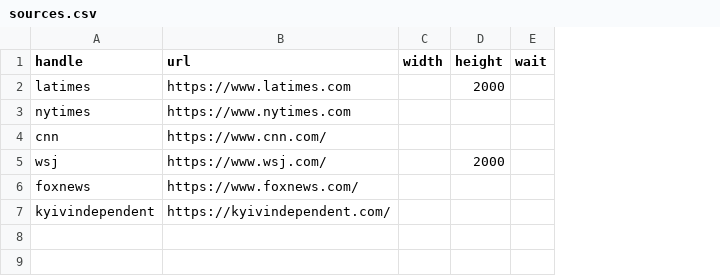
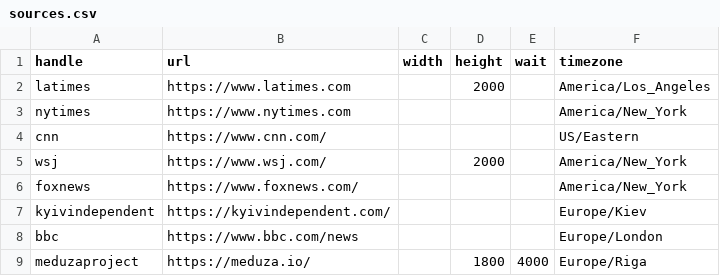
Before and after one commit to simonw/news-homepages, a CSV file: sources.csv, drawn as a sheet; the diff names each change by its address in the sheet, - before the commit and + after, or states it on an @@ line.

Commit message:
Added bbc, meduza and local timestamps

```diff
--- a/sources.csv
+++ b/sources.csv
+column F (timezone), rows 2-7: America/Los_Angeles | America/New_York | US/Eastern | America/New_York | America/New_York | Europe/Kiev
+row 8: bbc | https://www.bbc.com/news |  |  |  | Europe/London
+row 9: meduzaproject | https://meduza.io/ |  | 1800 | 4000 | Europe/Riga
```
Also changed, not shown: 4 other files.
